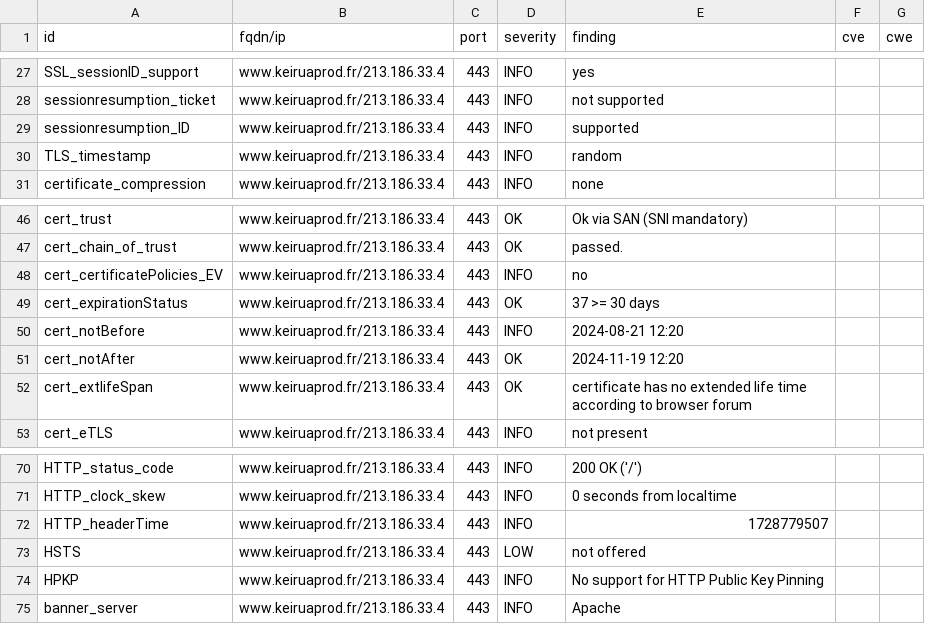
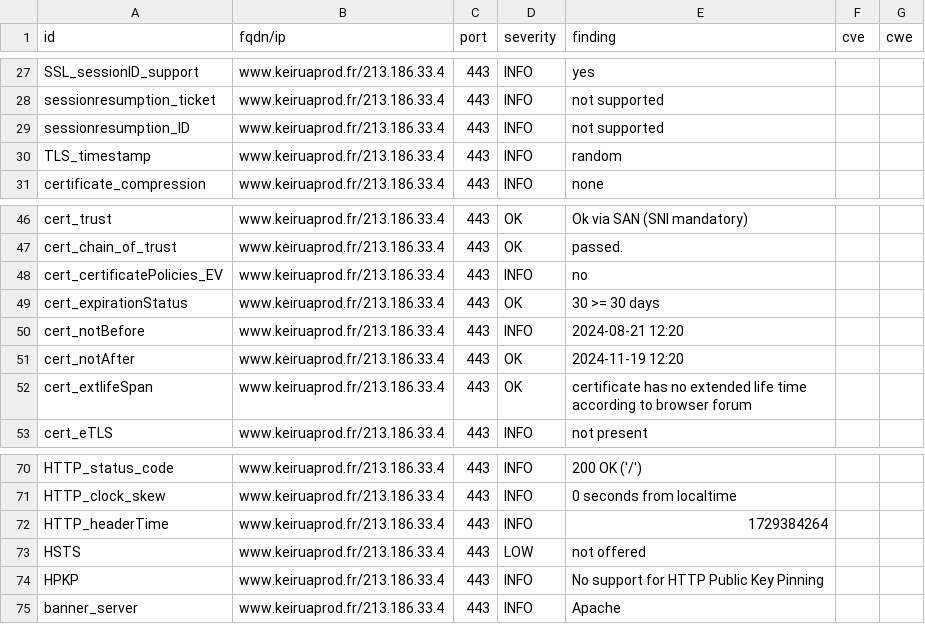
Before and after one commit to Keirua/dashlord-keiruaprod, a CSV file: results/aHR0cHM6Ly93d3cua2VpcnVhcHJvZC5mci9ibG9n/testssl.csv, drawn as a sheet; only a part is shown, gaps mark what is left out.

```diff
--- a/results/aHR0cHM6Ly93d3cua2VpcnVhcHJvZC5mci9ibG9n/testssl.csv
+++ b/results/aHR0cHM6Ly93d3cua2VpcnVhcHJvZC5mci9ibG9n/testssl.csv
@@ -28,3 +28,3 @@
 "sessionresumption_ticket","www.keiruaprod.fr/213.186.33.4","443","INFO","not supported","",""
-"sessionresumption_ID","www.keiruaprod.fr/213.186.33.4","443","INFO","supported","",""
+"sessionresumption_ID","www.keiruaprod.fr/213.186.33.4","443","INFO","not supported","",""
 "TLS_timestamp","www.keiruaprod.fr/213.186.33.4","443","INFO","random","",""
@@ -48,3 +48,3 @@
 "cert_certificatePolicies_EV","www.keiruaprod.fr/213.186.33.4","443","INFO","no","",""
-"cert_expirationStatus","www.keiruaprod.fr/213.186.33.4","443","OK","37 >= 30 days","",""
+"cert_expirationStatus","www.keiruaprod.fr/213.186.33.4","443","OK","30 >= 30 days","",""
 "cert_notBefore","www.keiruaprod.fr/213.186.33.4","443","INFO","2024-08-21 12:20","",""
@@ -71,3 +71,3 @@
 "HTTP_clock_skew","www.keiruaprod.fr/213.186.33.4","443","INFO","0 seconds from localtime","",""
-"HTTP_headerTime","www.keiruaprod.fr/213.186.33.4","443","INFO","1728779507","",""
+"HTTP_headerTime","www.keiruaprod.fr/213.186.33.4","443","INFO","1729384264","",""
 "HSTS","www.keiruaprod.fr/213.186.33.4","443","LOW","not offered","",""
```
Also changed, not shown: 13 other files.
